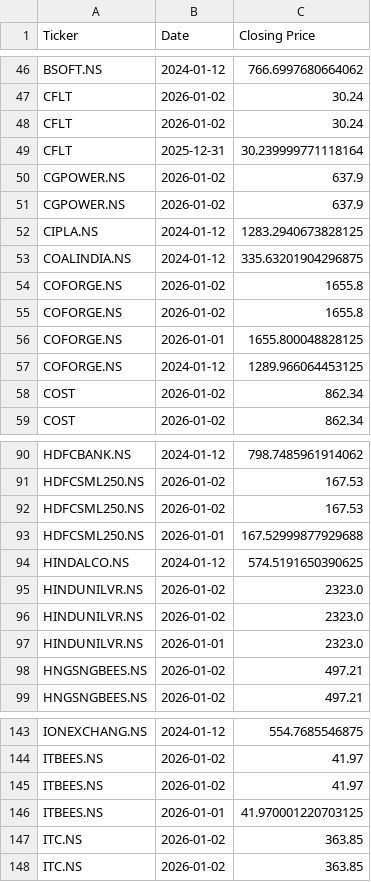
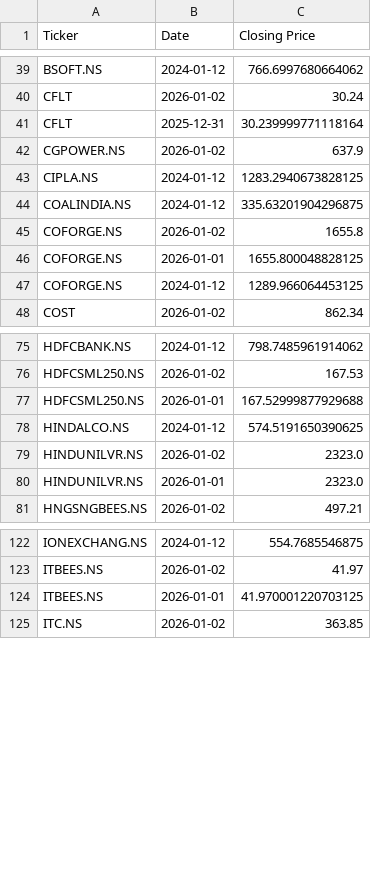
Before and after one commit to satishVatsavai/svs-stock-performance-dashboard, a CSV file: archivesCSV/backupPrices.csv, drawn as a sheet; only a part is shown, gaps mark what is left out; the diff covers the shown part only.

```diff
--- a/archivesCSV/backupPrices.csv
+++ b/archivesCSV/backupPrices.csv
@@ -47,5 +40,3 @@ BSOFT.NS,2024-01-12,766.6997680664062
 CFLT,2026-01-02,30.24
-CFLT,2026-01-02,30.24
 CFLT,2025-12-31,30.239999771118164
-CGPOWER.NS,2026-01-02,637.9
 CGPOWER.NS,2026-01-02,637.9
@@ -54,6 +45,4 @@ COALINDIA.NS,2024-01-12,335.63201904296875
 COFORGE.NS,2026-01-02,1655.8
-COFORGE.NS,2026-01-02,1655.8
 COFORGE.NS,2026-01-01,1655.800048828125
 COFORGE.NS,2024-01-12,1289.966064453125
-COST,2026-01-02,862.34
 COST,2026-01-02,862.34
@@ -91,3 +76,2 @@ HDFCBANK.NS,2024-01-12,798.7485961914062
 HDFCSML250.NS,2026-01-02,167.53
-HDFCSML250.NS,2026-01-02,167.53
 HDFCSML250.NS,2026-01-01,167.52999877929688
@@ -95,5 +79,3 @@ HINDALCO.NS,2024-01-12,574.5191650390625
 HINDUNILVR.NS,2026-01-02,2323.0
-HINDUNILVR.NS,2026-01-02,2323.0
 HINDUNILVR.NS,2026-01-01,2323.0
-HNGSNGBEES.NS,2026-01-02,497.21
 HNGSNGBEES.NS,2026-01-02,497.21
@@ -144,5 +123,3 @@ IONEXCHANG.NS,2024-01-12,554.7685546875
 ITBEES.NS,2026-01-02,41.97
-ITBEES.NS,2026-01-02,41.97
 ITBEES.NS,2026-01-01,41.970001220703125
-ITC.NS,2026-01-02,363.85
 ITC.NS,2026-01-02,363.85
```
Also changed, not shown: 28 removed rows elsewhere in this file, 6 other files.
